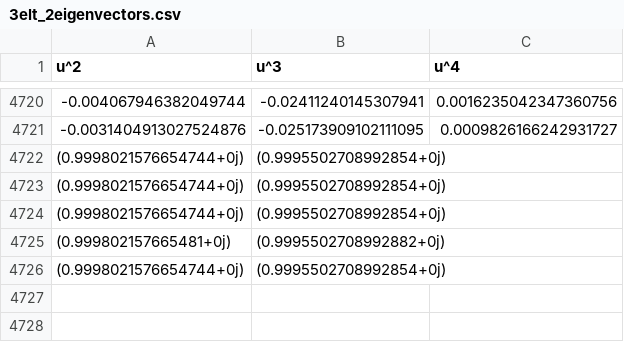
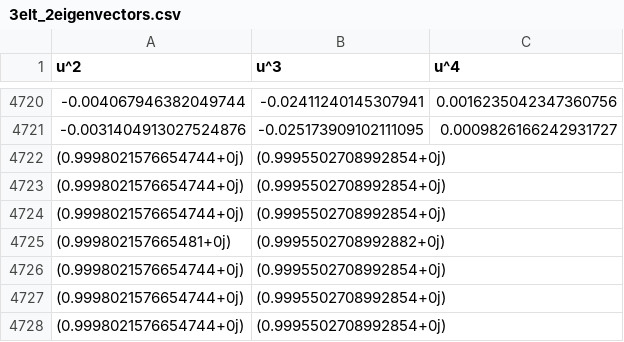
Before and after one commit to pauromeu/cla-project-drawing-graphs-by-eigenvectors, a CSV file: files/3elt_2eigenvectors.csv, drawn as a sheet; only a part is shown, gaps mark what is left out.

```diff
--- a/files/3elt_2eigenvectors.csv
+++ b/files/3elt_2eigenvectors.csv
@@ -4726 +4726,3 @@ u^2,u^3,u^4
 (0.9998021576654744+0j),(0.9995502708992854+0j)
+(0.9998021576654744+0j),(0.9995502708992854+0j)
+(0.9998021576654744+0j),(0.9995502708992854+0j)
```
Also changed, not shown: files/3elt_1eigenvectors.csv, files/3elt_3eigenvectors.csv, 6 other files.
